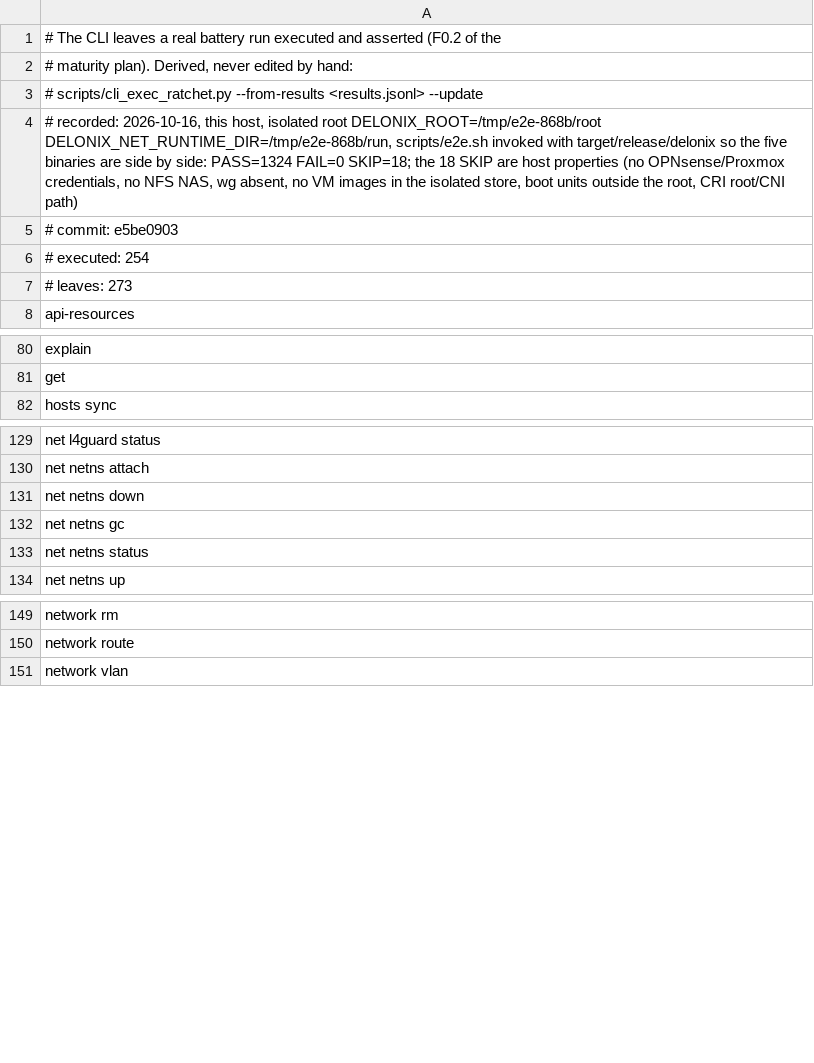
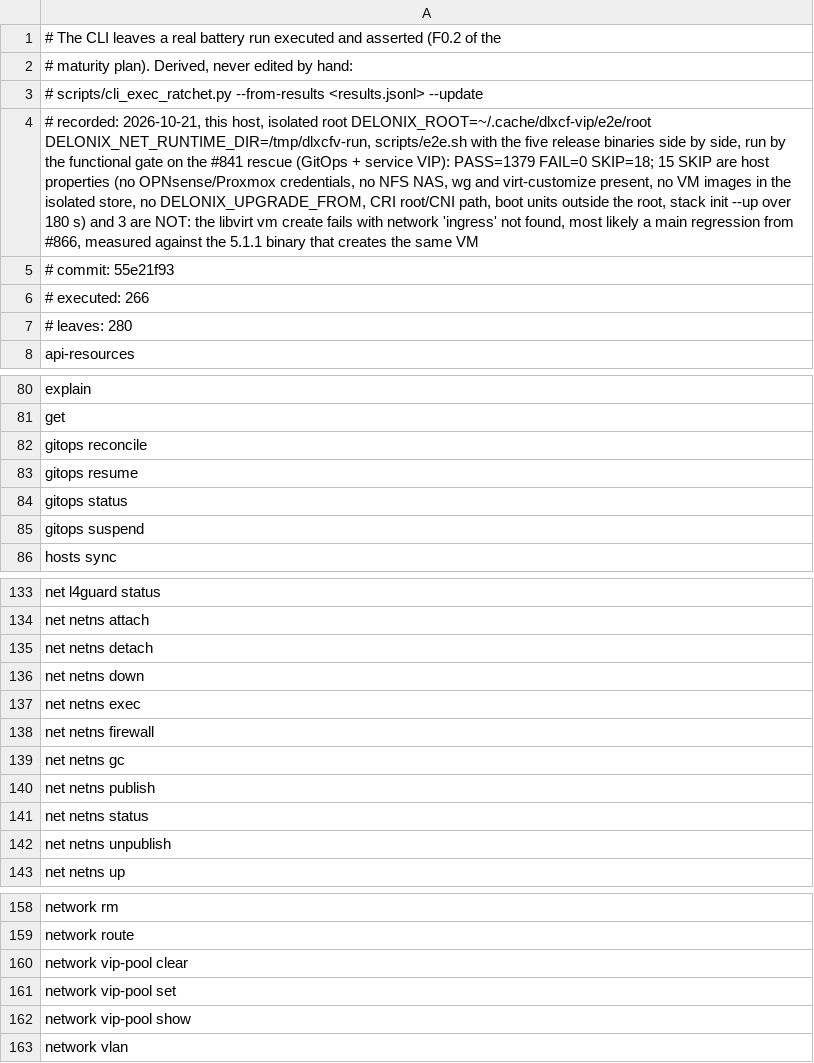
Before and after one commit to angolardevops/delonix-runtime, a TSV file: scripts/cli_exec_trace.tsv, drawn as a sheet; only a part is shown, gaps mark what is left out; the diff names each change by its address in the sheet, - before the commit and + after, or states it on an @@ line.

Commit message:
cli exec ratchet: 266 de 280 folhas, gravado da bateria corrida em 55e21f93
Porquê: esta linha acrescenta sete folhas (as quatro de `gitops` e as
três de `network vip-pool`), e o trace commitado era de 2026-10-16, com
273 folhas, por isso o cli_exec_ratchet em modo CI chumbava com «the CLI
grew». O trace foi regravado de uma corrida real da bateria completa
neste ramo (PASS=1379 FAIL=0 SKIP=18, rc=0), feita pelo portão funcional.
O número sai dessa corrida e não de uma contagem à mão.

Dos 18 SKIP, 15 são propriedades do host. Os outros 3 não são: o
`vm create` libvirt falha com «network 'ingress' not found», quase de
certeza uma regressão da main vinda do #866. O cabeçalho do trace
di-lo, em vez de os juntar aos do host.

Como validar:
  python3 scripts/cli_exec_ratchet.py   # rc=0, 266 de 280 (95,0 %)
  sha256sum do results.jsonl usado: 77136f44f4afd4eb…

```diff
--- a/scripts/cli_exec_trace.tsv
+++ b/scripts/cli_exec_trace.tsv
-A4: # recorded: 2026-10-16, this host, isolated root DELONIX_ROOT=/tmp/e2e-868b/root DELONIX_NET_RUNTIME_DIR=/tmp/e2e-868b/run, scripts/e2e.sh invoked with target/release/delonix so the five binaries are side by side: PASS=1324 FAIL=0 SKIP=18; the 18 SKIP are host properties (no OPNsense/Proxmox credentials, no NFS NAS, wg absent, no VM images in the isolated store, boot units outside the root, CRI root/CNI path)
+A4: # recorded: 2026-10-21, this host, isolated root DELONIX_ROOT=~/.cache/dlxcf-vip/e2e/root DELONIX_NET_RUNTIME_DIR=/tmp/dlxcfv-run, scripts/e2e.sh with the five release binaries side by side, run by the functional gate on the #841 rescue (GitOps + service VIP): PASS=1379 FAIL=0 SKIP=18; 15 SKIP are host properties (no OPNsense/Proxmox credentials, no NFS NAS, wg and virt-customize present, no VM images in the isolated store, no DELONIX_UPGRADE_FROM, CRI root/CNI path, boot units outside the root, stack init --up over 180 s) and 3 are NOT: the libvirt vm create fails with network 'ingress' not found, most likely a main regression from #866, measured against the 5.1.1 binary that creates the same VM
-A5: # commit: e5be0903
+A5: # commit: 55e21f93
-A6: # executed: 254
+A6: # executed: 266
-A7: # leaves: 273
+A7: # leaves: 280
+row 82: gitops reconcile
+row 83: gitops resume
+row 84: gitops status
+row 85: gitops suspend
+row 135: net netns detach
+row 137: net netns exec
+row 138: net netns firewall
+row 140: net netns publish
+row 142: net netns unpublish
+row 160: network vip-pool clear
+row 161: network vip-pool set
+row 162: network vip-pool show
```
Also changed, not shown: 1 other file.
